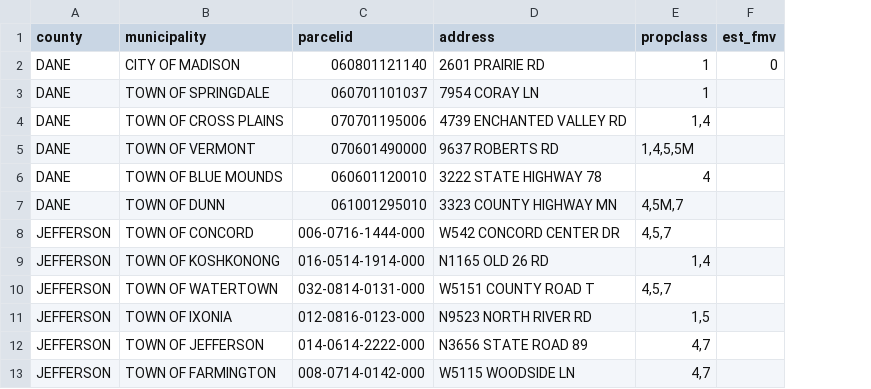
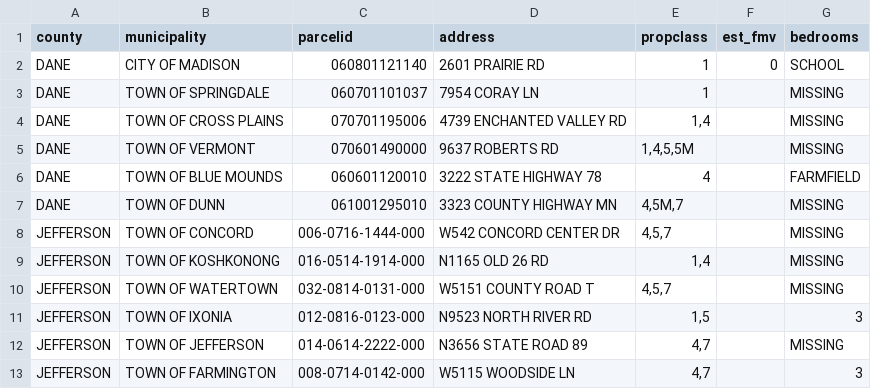
Before and after one commit to Matthew-Boyd/HousingSearchApp, a CSV file: propstream_sample.csv, drawn as a sheet; only a part is shown; the diff names each change by its address in the sheet, - before the commit and + after, or states it on an @@ line.

Commit message:
Add propstream findings

```diff
--- a/propstream_sample.csv
+++ b/propstream_sample.csv
+column G (bedrooms), rows 2-13: SCHOOL | MISSING | MISSING | MISSING | FARMFIELD | MISSING | MISSING | MISSING | MISSING | 3 | MISSING | 3
```
Also changed, not shown: 1 other file.
